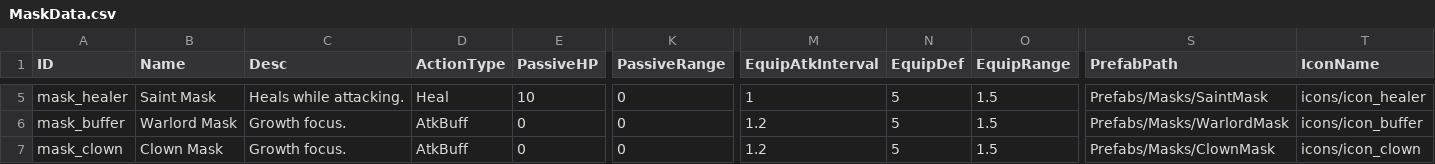
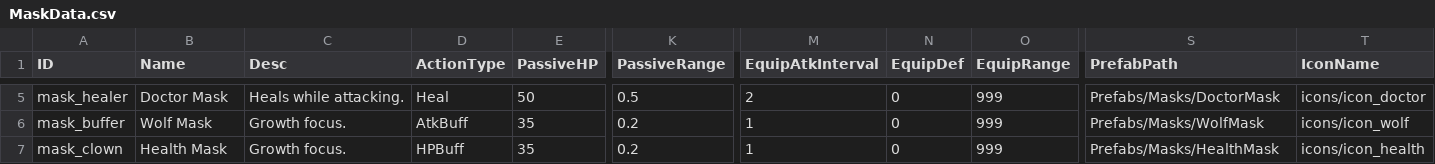
Before and after one commit to gamej2026/mask, a CSV file: Assets/Resources/Data/MaskData.csv, drawn as a sheet; only a part is shown, gaps mark what is left out; the diff covers the shown part only; the diff names each change by its address in the sheet, - before the commit and + after, or states it on an @@ line.

```diff
--- a/Assets/Resources/Data/MaskData.csv
+++ b/Assets/Resources/Data/MaskData.csv
-B5 (Name): Saint Mask
+B5 (Name): Doctor Mask
-E5 (PassiveHP): 10
+E5 (PassiveHP): 50
-K5 (PassiveRange): 0
+K5 (PassiveRange): 0.5
-M5 (EquipAtkInterval): 1
+M5 (EquipAtkInterval): 2
-N5:N7 (EquipDef): 5
+N5:N7 (EquipDef): 0
-O5:O7 (EquipRange): 1.5
+O5:O7 (EquipRange): 999
-S5 (PrefabPath): Prefabs/Masks/SaintMask
+S5 (PrefabPath): Prefabs/Masks/DoctorMask
-T5 (IconName): icons/icon_healer
+T5 (IconName): icons/icon_doctor
-B6 (Name): Warlord Mask
+B6 (Name): Wolf Mask
-E6:E7 (PassiveHP): 0
+E6:E7 (PassiveHP): 35
-K6:K7 (PassiveRange): 0
+K6:K7 (PassiveRange): 0.2
-M6:M7 (EquipAtkInterval): 1.2
+M6:M7 (EquipAtkInterval): 1
-S6 (PrefabPath): Prefabs/Masks/WarlordMask
+S6 (PrefabPath): Prefabs/Masks/WolfMask
-T6 (IconName): icons/icon_buffer
+T6 (IconName): icons/icon_wolf
-B7 (Name): Clown Mask
+B7 (Name): Health Mask
-D7 (ActionType): AtkBuff
+D7 (ActionType): HPBuff
-S7 (PrefabPath): Prefabs/Masks/ClownMask
+S7 (PrefabPath): Prefabs/Masks/HealthMask
-T7 (IconName): icons/icon_clown
+T7 (IconName): icons/icon_health
```
Also changed, not shown: 32 edited cells elsewhere in this file, Assets/Resources/Data/StatReward.csv, Assets/Resources/Data/UnitData.csv, 21 other files.
